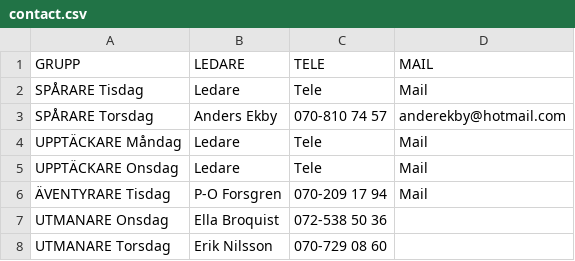
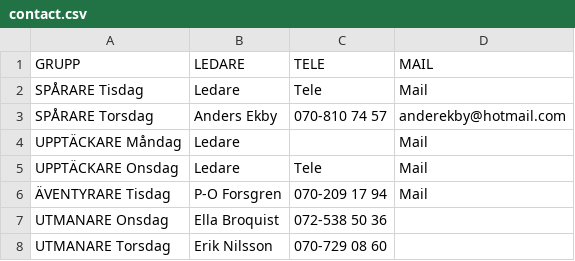
Before and after one commit to Poizon7/poizon7.github.io, a CSV file: contact.csv, drawn as a sheet.

Commit message:
Updated contact generation

```diff
--- a/contact.csv
+++ b/contact.csv
@@ -3,3 +3,3 @@ SPÅRARE Tisdag,Ledare,Tele,Mail
 SPÅRARE Torsdag,Anders Ekby,070-810 74 57,anderekby@hotmail.com
-UPPTÄCKARE Måndag,Ledare,Tele,Mail
+UPPTÄCKARE Måndag,Ledare,,Mail
 UPPTÄCKARE Onsdag,Ledare,Tele,Mail
```
Also changed, not shown: 3 other files.
